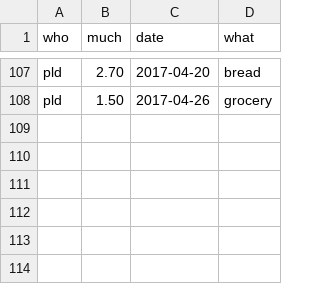
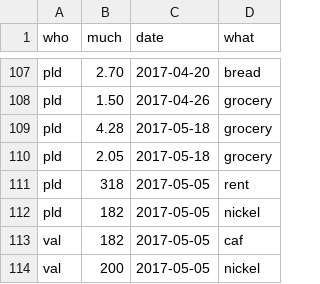
Before and after one commit to pldiiw/debts, a CSV file: debts.csv, drawn as a sheet; only a part is shown, gaps mark what is left out.

Commit message:
Add new spendings

```diff
--- a/debts.csv
+++ b/debts.csv
@@ -108 +108,7 @@ pld,2.70,2017-04-20,bread
 pld,1.50,2017-04-26,grocery
+pld,4.28,2017-05-18,grocery
+pld,2.05,2017-05-18,grocery
+pld,318,2017-05-05,rent
+pld,182,2017-05-05,nickel
+val,182,2017-05-05,caf
+val,200,2017-05-05,nickel
```
